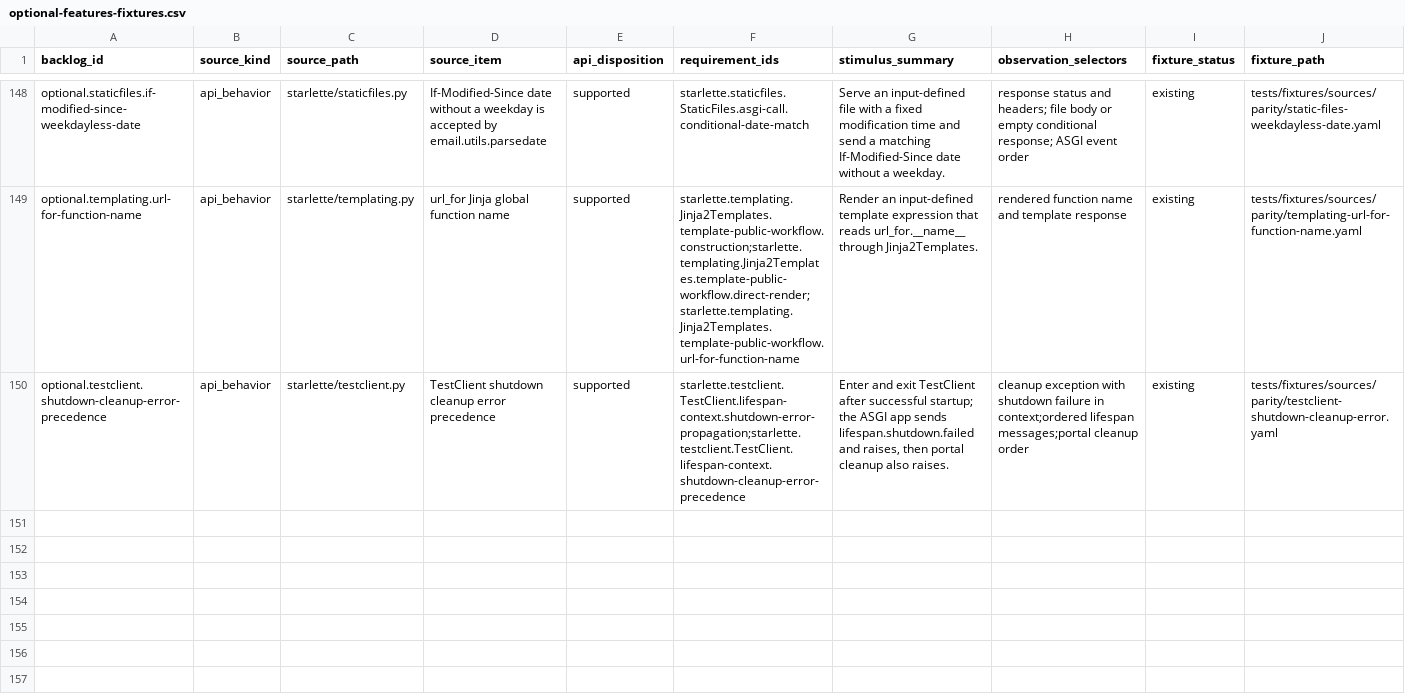
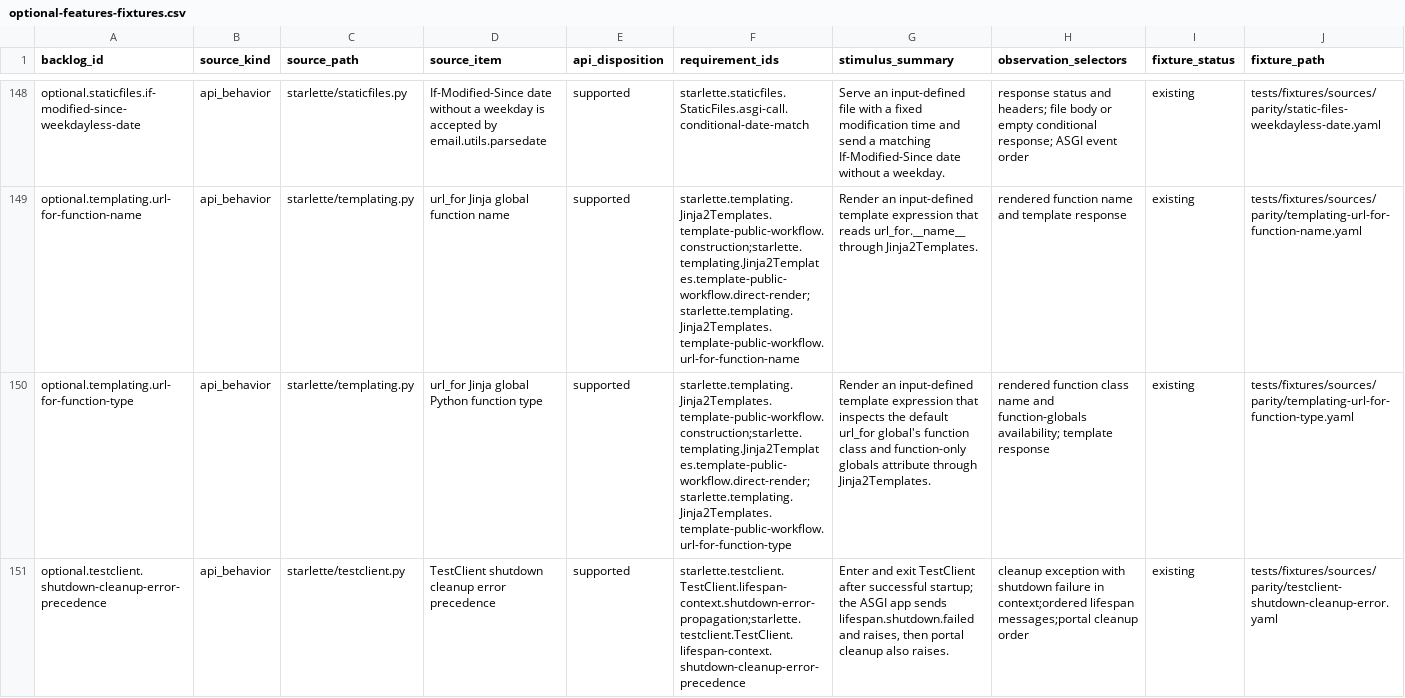
Before and after one commit to appunni-m/starlette-rs, a CSV file: docs/atlas/reviews/optional-features-fixtures.csv, drawn as a sheet; only a part is shown, gaps mark what is left out; rows hold the shown columns only; the diff names each change by its address in the sheet, - before the commit and + after, or states it on an @@ line.

Commit message:
Preserve Jinja url_for function identity

```diff
--- a/docs/atlas/reviews/optional-features-fixtures.csv
+++ b/docs/atlas/reviews/optional-features-fixtures.csv
+row 150: optional.templating.url-for-function-type | api_behavior | starlette/templating.py | url_for Jinja global Python function type | supported | starlette.templating.Jinja2Templates.template-public-workflow.construction;starlette.templating.Jinja2Templates.template-public-workflow.direct-render;starlette.templating.Jinja2Templates.template-public-workflow.url-for-function-type | Render an input-defined template expression that inspects the default url_for global's function class and function-only globals attribute through Jinja2Templates. | rendered function class name and function-globals availability; template response | existing | tests/fixtures/sources/parity/templating-url-for-function-type.yaml
```
Also changed, not shown: docs/atlas/coverage-matrix.csv, 7 other files.
